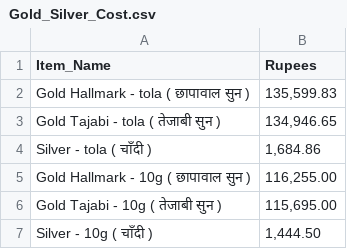
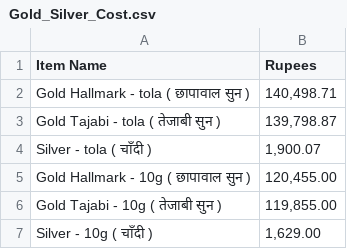
Before and after one commit to itsmanishgautam/Python-AI-Class, a CSV file: Task_3/csv/Gold_Silver_Cost.csv, drawn as a sheet.

```diff
--- a/Task_3/csv/Gold_Silver_Cost.csv
+++ b/Task_3/csv/Gold_Silver_Cost.csv
@@ -1,7 +1,7 @@
-Item_Name,Rupees
-Gold Hallmark - tola ( छापावाल सुन ),"135,599.83"
-Gold Tajabi - tola ( तेजाबी सुन ),"134,946.65"
-Silver - tola ( चाँदी ),"1,684.86"
-Gold Hallmark - 10g ( छापावाल सुन ),"116,255.00"
-Gold Tajabi - 10g ( तेजाबी सुन ),"115,695.00"
-Silver - 10g ( चाँदी ),"1,444.50"
+Item Name,Rupees
+Gold Hallmark - tola ( छापावाल सुन ),"140,498.71"
+Gold Tajabi - tola ( तेजाबी सुन ),"139,798.87"
+Silver - tola ( चाँदी ),"1,900.07"
+Gold Hallmark - 10g ( छापावाल सुन ),"120,455.00"
+Gold Tajabi - 10g ( तेजाबी सुन ),"119,855.00"
+Silver - 10g ( चाँदी ),"1,629.00"
```
Also changed, not shown: Task_3/csv/bank_interest.csv, Task_3/csv/nepal_data.csv, 67 other files.
